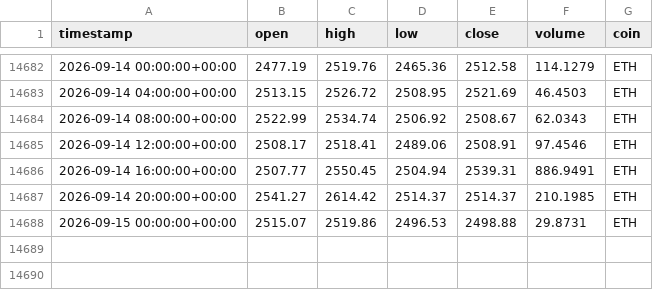
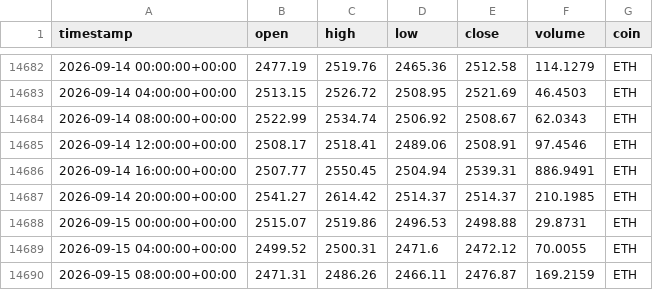
Before and after one commit to Vicems019/TFM-NeuroQuant, a CSV file: data/raw/ETH_4h_raw.csv, drawn as a sheet; only a part is shown, gaps mark what is left out.

```diff
--- a/data/raw/ETH_4h_raw.csv
+++ b/data/raw/ETH_4h_raw.csv
@@ -14688 +14688,3 @@ timestamp,open,high,low,close,volume,coin
 2026-09-15 00:00:00+00:00,2515.07,2519.86,2496.53,2498.88,29.8731,ETH
+2026-09-15 04:00:00+00:00,2499.52,2500.31,2471.6,2472.12,70.0055,ETH
+2026-09-15 08:00:00+00:00,2471.31,2486.26,2466.11,2476.87,169.2159,ETH
```
Also changed, not shown: data/raw/AVAX_4h_raw.csv, data/raw/SOL_4h_raw.csv, 5 other files.
